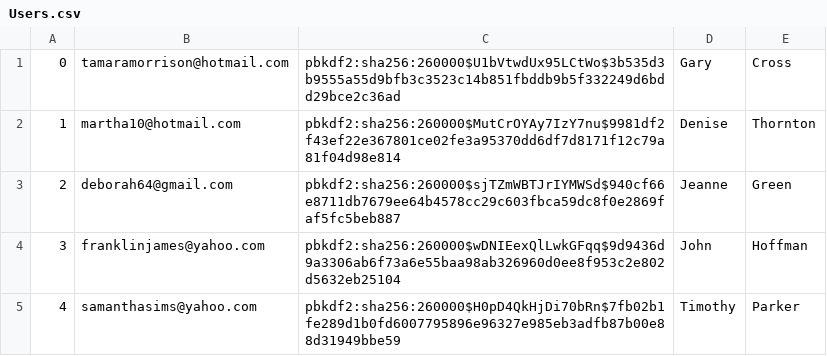
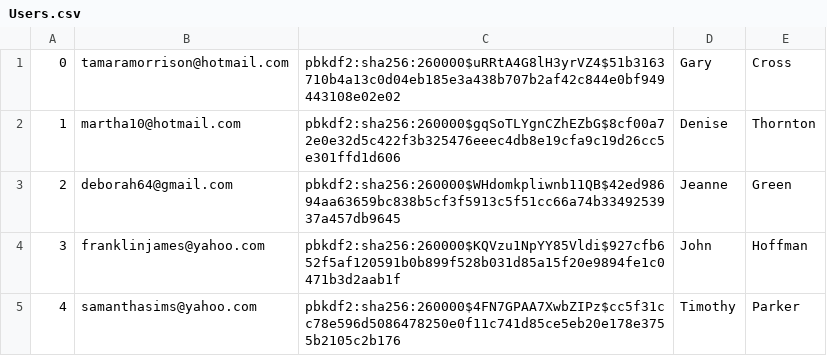
Before and after one commit to Kaichao-Chang/CS516-Awesome-Group, a CSV file: mini-amazon-skeleton/db/data/Users.csv, drawn as a sheet.

```diff
--- a/mini-amazon-skeleton/db/data/Users.csv
+++ b/mini-amazon-skeleton/db/data/Users.csv
@@ -1,5 +1,5 @@
-"0","tamaramorrison@hotmail.com","pbkdf2:sha256:260000$U1bVtwdUx95LCtWo$3b535d3b9555a55d9bfb3c3523c14b851fbddb9b5f332249d6bdd29bce2c36ad","Gary","Cross"
-"1","martha10@hotmail.com","pbkdf2:sha256:260000$MutCrOYAy7IzY7nu$9981df2f43ef22e367801ce02fe3a95370dd6df7d8171f12c79a81f04d98e814","Denise","Thornton"
-"2","deborah64@gmail.com","pbkdf2:sha256:260000$sjTZmWBTJrIYMWSd$940cf66e8711db7679ee64b4578cc29c603fbca59dc8f0e2869faf5fc5beb887","Jeanne","Green"
-"3","franklinjames@yahoo.com","pbkdf2:sha256:260000$wDNIEexQlLwkGFqq$9d9436d9a3306ab6f73a6e55baa98ab326960d0ee8f953c2e802d5632eb25104","John","Hoffman"
-"4","samanthasims@yahoo.com","pbkdf2:sha256:260000$H0pD4QkHjDi70bRn$7fb02b1fe289d1b0fd6007795896e96327e985eb3adfb87b00e88d31949bbe59","Timothy","Parker"
+"0","tamaramorrison@hotmail.com","pbkdf2:sha256:260000$uRRtA4G8lH3yrVZ4$51b3163710b4a13c0d04eb185e3a438b707b2af42c844e0bf949443108e02e02","Gary","Cross"
+"1","martha10@hotmail.com","pbkdf2:sha256:260000$gqSoTLYgnCZhEZbG$8cf00a72e0e32d5c422f3b325476eeec4db8e19cfa9c19d26cc5e301ffd1d606","Denise","Thornton"
+"2","deborah64@gmail.com","pbkdf2:sha256:260000$WHdomkpliwnb11QB$42ed98694aa63659bc838b5cf3f5913c5f51cc66a74b3349253937a457db9645","Jeanne","Green"
+"3","franklinjames@yahoo.com","pbkdf2:sha256:260000$KQVzu1NpYY85Vldi$927cfb652f5af120591b0b899f528b031d85a15f20e9894fe1c0471b3d2aab1f","John","Hoffman"
+"4","samanthasims@yahoo.com","pbkdf2:sha256:260000$4FN7GPAA7XwbZIPz$cc5f31cc78e596d5086478250e0f11c741d85ce5eb20e178e3755b2105c2b176","Timothy","Parker"
```
Also changed, not shown: mini-amazon-skeleton/db/data/Products.csv, mini-amazon-skeleton/db/data/Purchases.csv, 15 other files.
